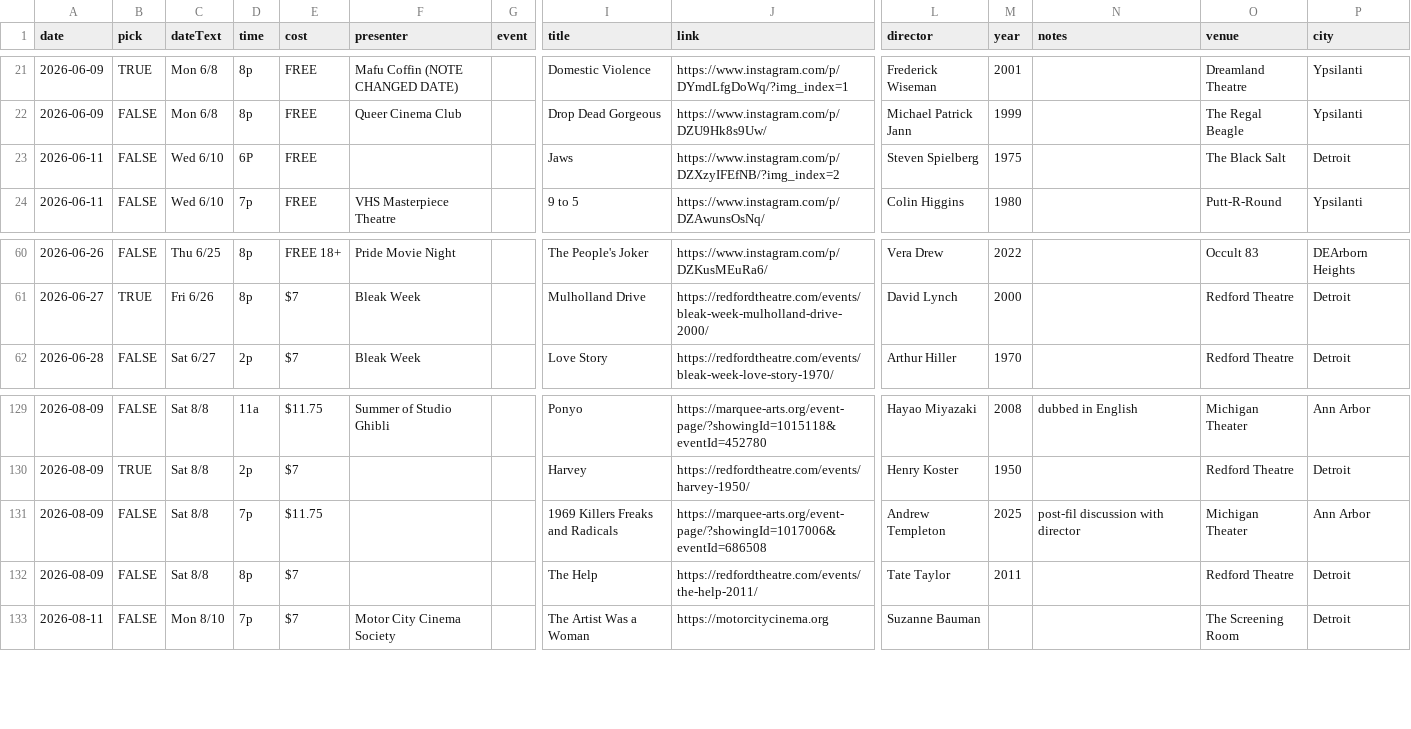
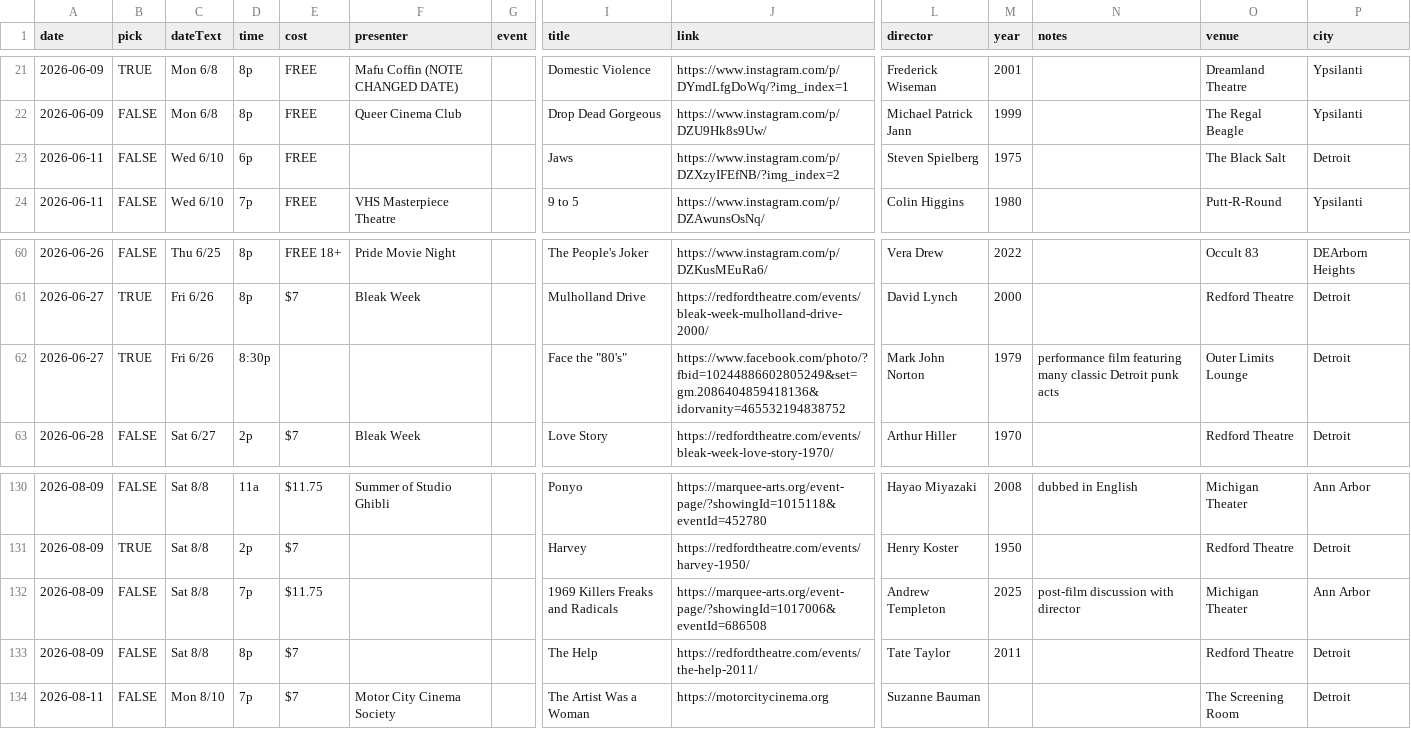
Before and after one commit to ypsijav/ypsijav.github.io, a CSV file: listings.csv, drawn as a sheet; only a part is shown, gaps mark what is left out; addresses are those after the commit; rows hold the shown columns only; the diff names each change by its address in the sheet, - before the commit and + after, or states it on an @@ line.

Commit message:
Add files via upload

```diff
--- a/listings.csv
+++ b/listings.csv
-D23 (time): 6P
+D23 (time): 6p
+row 62: 2026-06-27 | TRUE | Fri 6/26 | 8:30p |  |  |  | Face the "80's" | https://www.facebook.com/photo/?fbid=10244886602805249&set=gm.2086404859418136&idorvanity=465532194838752 | Mark John Norton | 1979 | performance film featuring many classic Detroit punk acts | Outer Limits Lounge | Detroit
-N132 (notes): post-fil discussion with director
+N132 (notes): post-film discussion with director
```
